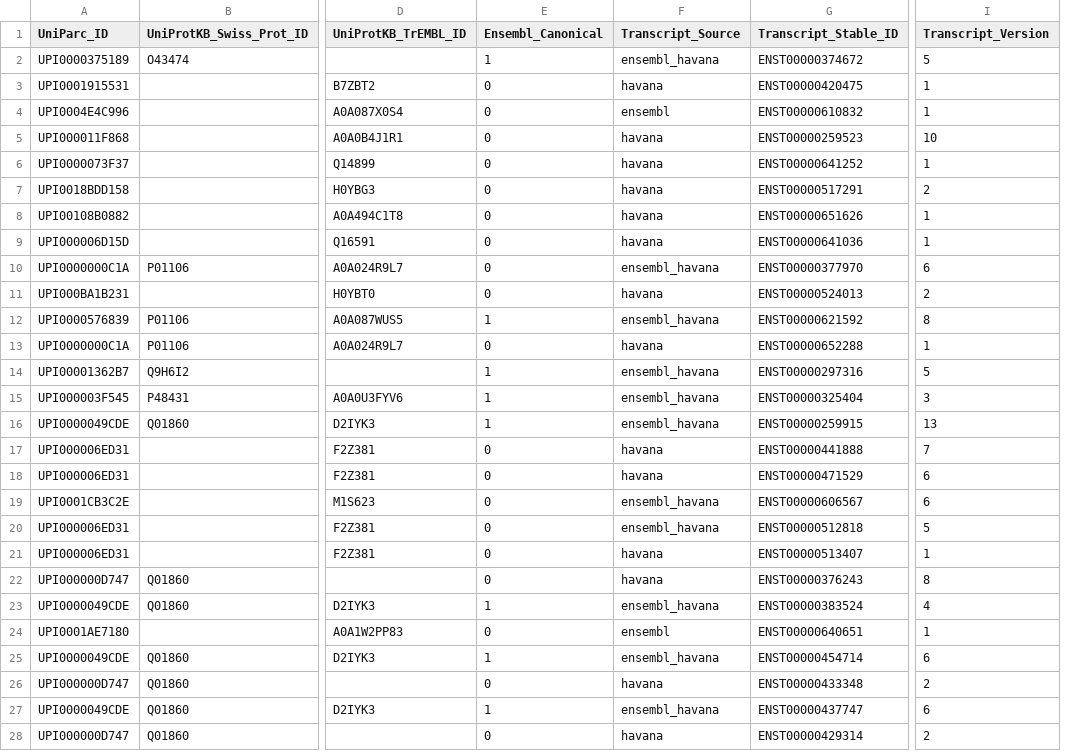
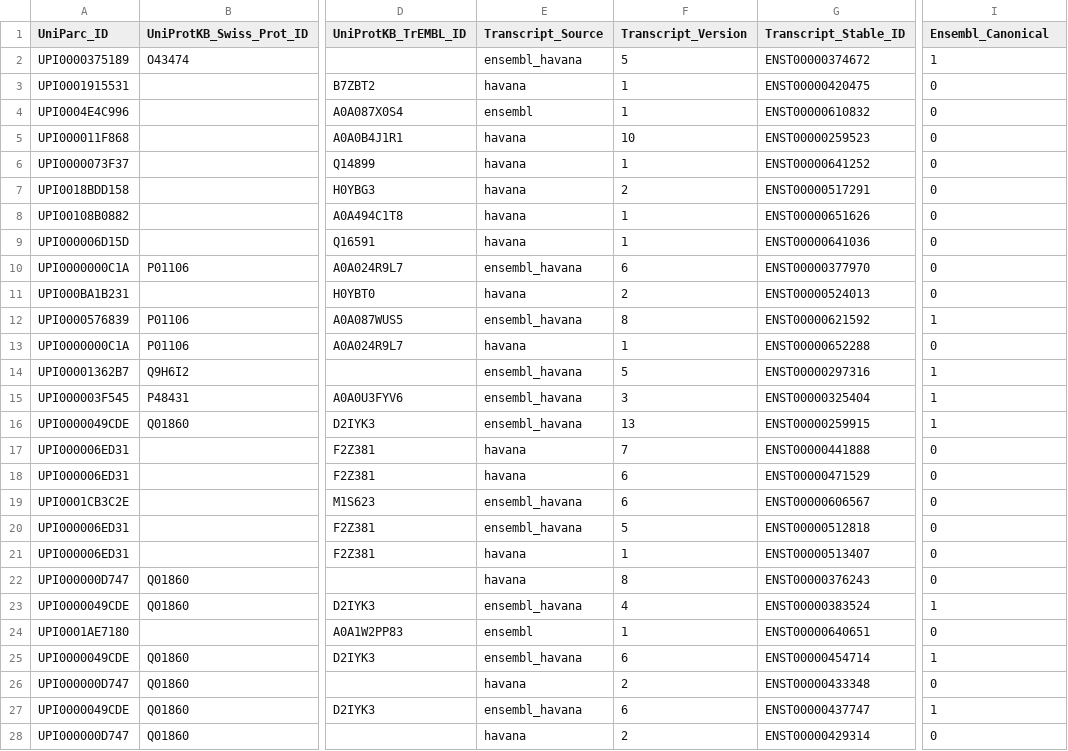
Before and after one commit to masvsal/WassermanGraphTF, a CSV file: current/data/entities/automated_gene_to_uniparc.csv, drawn as a sheet; only a part is shown, gaps mark what is left out; removed rows and columns are numbered as before the commit, all else as after; the diff covers the shown part only; the diff names each change by its address in the sheet, - before the commit and + after, or states it on an @@ line.

```diff
--- a/current/data/entities/automated_gene_to_uniparc.csv
+++ b/current/data/entities/automated_gene_to_uniparc.csv
-column E (Ensembl_Canonical), rows 2-28: 1 | 0 | 0 | 0 | 0 | 0 | 0 | 0 | 0 | 0 | 1 | 0 | 1 | 1 | 1 | 0 | 0 | 0 | 0 | 0 | 0 | 1 | 0 | 1 | 0 | 1 | 0
+column F (Transcript_Version), rows 2-28: 5 | 1 | 1 | 10 | 1 | 2 | 1 | 1 | 6 | 2 | 8 | 1 | 5 | 3 | 13 | 7 | 6 | 6 | 5 | 1 | 8 | 4 | 1 | 6 | 2 | 6 | 2
-I1: Transcript_Version
+I1: Ensembl_Canonical
-I2 (Ensembl_Canonical): 5
+I2 (Ensembl_Canonical): 1
-I3:I4 (Ensembl_Canonical): 1
+I3:I4 (Ensembl_Canonical): 0
-I5 (Ensembl_Canonical): 10
+I5 (Ensembl_Canonical): 0
-I6 (Ensembl_Canonical): 1
+I6 (Ensembl_Canonical): 0
-I7 (Ensembl_Canonical): 2
+I7 (Ensembl_Canonical): 0
-I8:I9 (Ensembl_Canonical): 1
+I8:I9 (Ensembl_Canonical): 0
-I10 (Ensembl_Canonical): 6
+I10 (Ensembl_Canonical): 0
-I11 (Ensembl_Canonical): 2
+I11 (Ensembl_Canonical): 0
-I12 (Ensembl_Canonical): 8
+I12 (Ensembl_Canonical): 1
-I13 (Ensembl_Canonical): 1
+I13 (Ensembl_Canonical): 0
-I14 (Ensembl_Canonical): 5
+I14 (Ensembl_Canonical): 1
-I15 (Ensembl_Canonical): 3
+I15 (Ensembl_Canonical): 1
-I16 (Ensembl_Canonical): 13
+I16 (Ensembl_Canonical): 1
-I17 (Ensembl_Canonical): 7
+I17 (Ensembl_Canonical): 0
-I18:I19 (Ensembl_Canonical): 6
+I18:I19 (Ensembl_Canonical): 0
-I20 (Ensembl_Canonical): 5
+I20 (Ensembl_Canonical): 0
-I21 (Ensembl_Canonical): 1
+I21 (Ensembl_Canonical): 0
-I22 (Ensembl_Canonical): 8
+I22 (Ensembl_Canonical): 0
-I23 (Ensembl_Canonical): 4
+I23 (Ensembl_Canonical): 1
-I24 (Ensembl_Canonical): 1
+I24 (Ensembl_Canonical): 0
-I25 (Ensembl_Canonical): 6
+I25 (Ensembl_Canonical): 1
-I26 (Ensembl_Canonical): 2
+I26 (Ensembl_Canonical): 0
-I27 (Ensembl_Canonical): 6
+I27 (Ensembl_Canonical): 1
-I28 (Ensembl_Canonical): 2
+I28 (Ensembl_Canonical): 0
```
Also changed, not shown: 32 edited cells elsewhere in this file, current/data/gene_annotations/jaspar_TF_Class_Family.csv, current/data/gene_annotations/jaspar_TF_PFM.csv, 2 other files.
